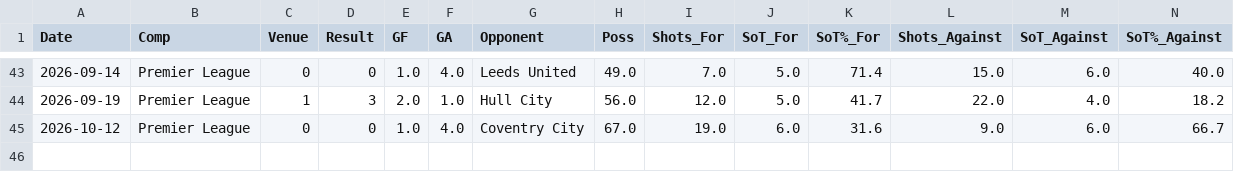
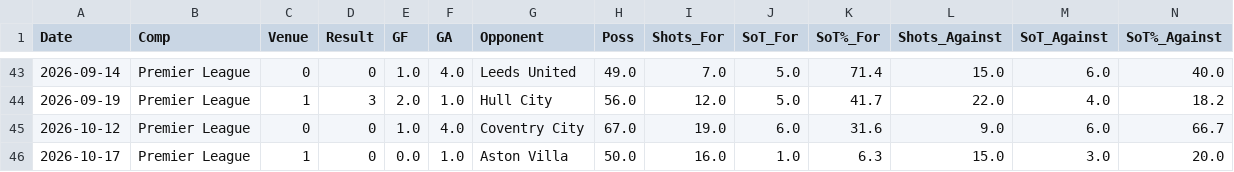
Before and after one commit to CameronNichol47/epl-match-prediction-dashboard, a CSV file: data/processed/Newcastle.csv, drawn as a sheet; only a part is shown, gaps mark what is left out; rows hold the shown columns only; the diff names each change by its address in the sheet, - before the commit and + after, or states it on an @@ line.

```diff
--- a/data/processed/Newcastle.csv
+++ b/data/processed/Newcastle.csv
+row 46: 2026-10-17 | Premier League | 1 | 0 | 0.0 | 1.0 | Aston Villa | 50.0 | 16.0 | 1.0 | 6.3 | 15.0 | 3.0 | 20.0
```
Also changed, not shown: data/full_gamelog/all_matches.csv, data/full_gamelog/all_matches_with_elo.csv, 29 other files.
